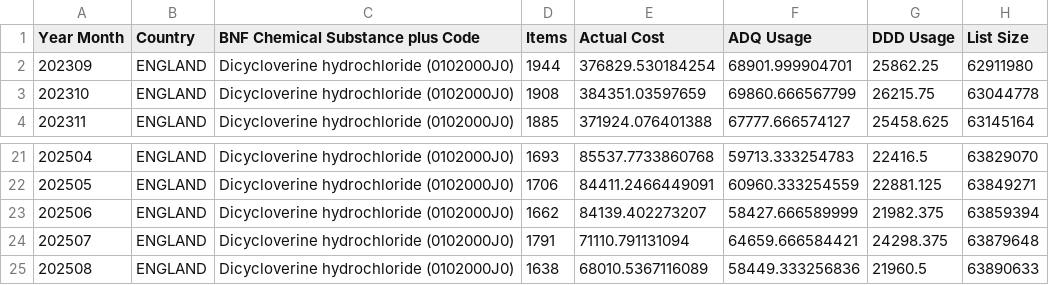
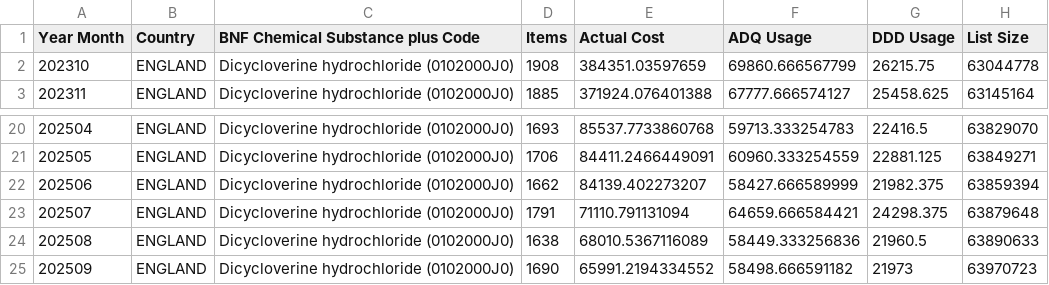
Before and after one commit to a-d-brown/dashboards-icb, a CSV file: __Dicycloverine - ICB Dashboard NATIONAL.csv, drawn as a sheet; only a part is shown, gaps mark what is left out.

```diff
--- a/__Dicycloverine - ICB Dashboard NATIONAL.csv
+++ b/__Dicycloverine - ICB Dashboard NATIONAL.csv
@@ -1,3 +1,2 @@
 Year Month,Country,BNF Chemical Substance plus Code,Items,Actual Cost,ADQ Usage,DDD Usage,List Size
-202309,ENGLAND,Dicycloverine hydrochloride (0102000J0),1944,376829.530184254,68901.999904701,25862.25,62911980
 202310,ENGLAND,Dicycloverine hydrochloride (0102000J0),1908,384351.03597659,69860.666567799,26215.75,63044778
@@ -25 +24,2 @@
 202508,ENGLAND,Dicycloverine hydrochloride (0102000J0),1638,68010.5367116089,58449.333256836,21960.5,63890633
+202509,ENGLAND,Dicycloverine hydrochloride (0102000J0),1690,65991.2194334552,58498.666591182,21973,63970723
```
Also changed, not shown: __Antibacterials - ICB Dashboard NATIONAL.csv, __Bath & Shower Emollients - ICB Dashboard NATIONAL.csv, 12 other files.
